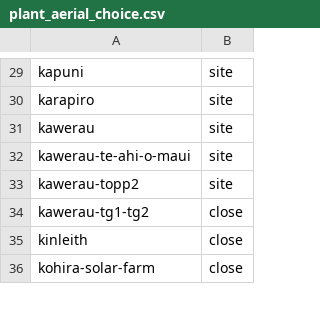
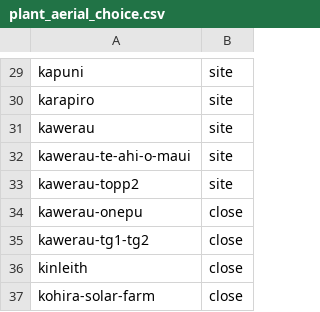
Before and after one commit to elenz-nz/elenz, a CSV file: facilities/plant_aerial_choice.csv, drawn as a sheet; only a part is shown, gaps mark what is left out.

```diff
--- a/facilities/plant_aerial_choice.csv
+++ b/facilities/plant_aerial_choice.csv
@@ -33,2 +33,3 @@ kawerau-te-ahi-o-maui,site
 kawerau-topp2,site
+kawerau-onepu,close
 kawerau-tg1-tg2,close
```
Also changed, not shown: 3 other files.
